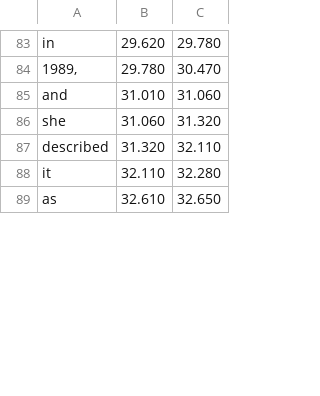
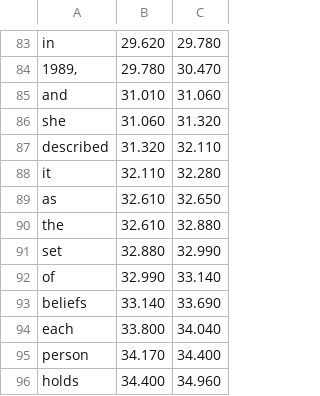
Before and after one commit to c3global/facelesscontentfactory, a TSV file: remotion-cutaways/content/wk2-1.words.tsv, drawn as a sheet; only a part is shown, gaps mark what is left out; the diff covers the shown part only; the diff names each change by its address in the sheet, - before the commit and + after, or states it on an @@ line.

```diff
--- a/remotion-cutaways/content/wk2-1.words.tsv
+++ b/remotion-cutaways/content/wk2-1.words.tsv
+row 90: the | 32.610 | 32.880
+row 91: set | 32.880 | 32.990
+row 92: of | 32.990 | 33.140
+row 93: beliefs | 33.140 | 33.690
+row 94: each | 33.800 | 34.040
+row 95: person | 34.170 | 34.400
+row 96: holds | 34.400 | 34.960
```
Also changed, not shown: 5 added rows and 1 edited cell elsewhere in this file, remotion-cutaways/content/wk2-2.words.tsv.
